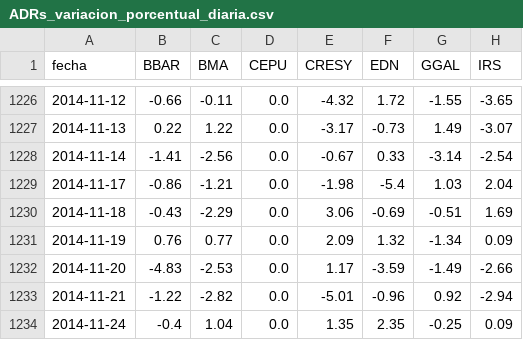
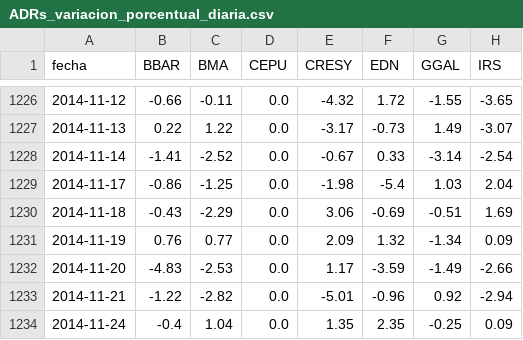
Before and after one commit to jesusrobles824/base-de-datos, a CSV file: ADRs_variacion_porcentual_diaria.csv, drawn as a sheet; only a part is shown, gaps mark what is left out; the diff names each change by its address in the sheet, - before the commit and + after, or states it on an @@ line.

```diff
--- a/ADRs_variacion_porcentual_diaria.csv
+++ b/ADRs_variacion_porcentual_diaria.csv
-C1228 (BMA): -2.56
+C1228 (BMA): -2.52
-C1229 (BMA): -1.21
+C1229 (BMA): -1.25
```
Also changed, not shown: Precios_ADRs.csv.
